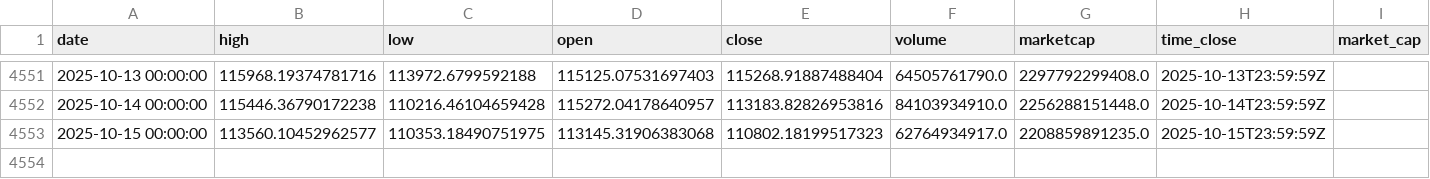
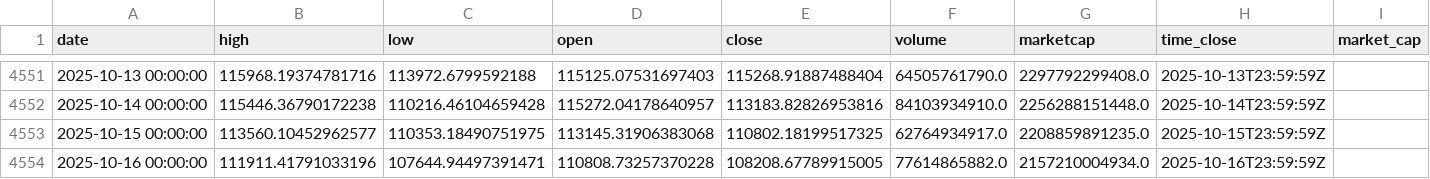
Before and after one commit to rey-dal/bitcoin, a CSV file: data/btc_historical_data.csv, drawn as a sheet; only a part is shown, gaps mark what is left out.

```diff
--- a/data/btc_historical_data.csv
+++ b/data/btc_historical_data.csv
@@ -4552,2 +4552,3 @@ date,high,low,open,close,volume,marketcap,time_close,market_cap
 2025-10-14 00:00:00,115446.36790172238,110216.46104659428,115272.04178640957,113183.82826953816,84103934910.0,2256288151448.0,2025-10-14T23:59:59Z,
-2025-10-15 00:00:00,113560.10452962577,110353.18490751975,113145.31906383068,110802.18199517323,62764934917.0,2208859891235.0,2025-10-15T23:59:59Z,
+2025-10-15 00:00:00,113560.10452962577,110353.18490751975,113145.31906383068,110802.18199517325,62764934917.0,2208859891235.0,2025-10-15T23:59:59Z,
+2025-10-16 00:00:00,111911.41791033196,107644.94497391471,110808.73257370228,108208.67789915005,77614865882.0,2157210004934.0,2025-10-16T23:59:59Z,
```
Also changed, not shown: data/combined_predictions.csv, data/preprocessed_data.csv, 6 other files.
